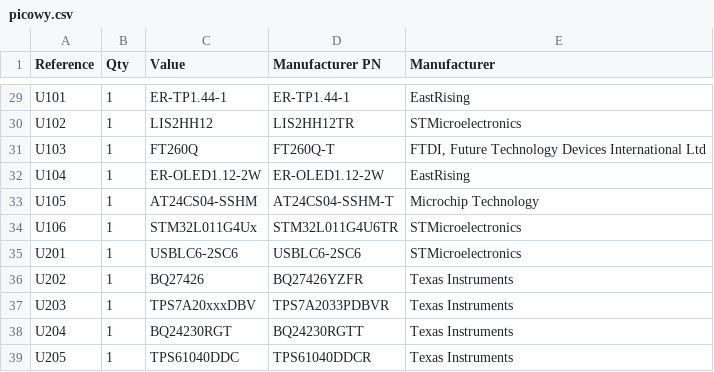
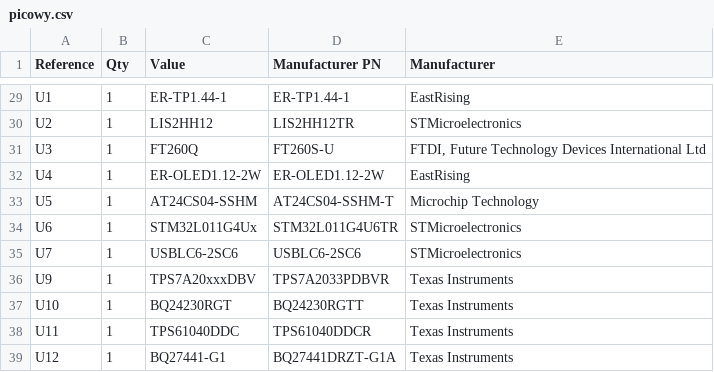
Before and after one commit to wyatt-radkiewicz/picowy, a CSV file: hardware/picowy.csv, drawn as a sheet; only a part is shown, gaps mark what is left out; the diff covers the shown part only.

```diff
--- a/hardware/picowy.csv
+++ b/hardware/picowy.csv
@@ -29,11 +29,11 @@
-"U101","1","ER-TP1.44-1","ER-TP1.44-1 ","EastRising"
-"U102","1","LIS2HH12","LIS2HH12TR","STMicroelectronics"
-"U103","1","FT260Q","FT260Q-T","FTDI, Future Technology Devices International Ltd"
-"U104","1","ER-OLED1.12-2W","ER-OLED1.12-2W","EastRising"
-"U105","1","AT24CS04-SSHM","AT24CS04-SSHM-T","Microchip Technology"
-"U106","1","STM32L011G4Ux","STM32L011G4U6TR","STMicroelectronics"
-"U201","1","USBLC6-2SC6","USBLC6-2SC6","STMicroelectronics"
-"U202","1","BQ27426","BQ27426YZFR","Texas Instruments"
-"U203","1","TPS7A20xxxDBV","TPS7A2033PDBVR","Texas Instruments"
-"U204","1","BQ24230RGT","BQ24230RGTT","Texas Instruments"
-"U205","1","TPS61040DDC","TPS61040DDCR","Texas Instruments"
+"U1","1","ER-TP1.44-1","ER-TP1.44-1 ","EastRising"
+"U2","1","LIS2HH12","LIS2HH12TR","STMicroelectronics"
+"U3","1","FT260Q","FT260S-U","FTDI, Future Technology Devices International Ltd"
+"U4","1","ER-OLED1.12-2W","ER-OLED1.12-2W","EastRising"
+"U5","1","AT24CS04-SSHM","AT24CS04-SSHM-T","Microchip Technology"
+"U6","1","STM32L011G4Ux","STM32L011G4U6TR","STMicroelectronics"
+"U7","1","USBLC6-2SC6","USBLC6-2SC6","STMicroelectronics"
+"U9","1","TPS7A20xxxDBV","TPS7A2033PDBVR","Texas Instruments"
+"U10","1","BQ24230RGT","BQ24230RGTT","Texas Instruments"
+"U11","1","TPS61040DDC","TPS61040DDCR","Texas Instruments"
+"U12","1","BQ27441-G1","BQ27441DRZT-G1A","Texas Instruments"
```
Also changed, not shown: 3 added rows, 3 removed rows and 25 edited cells elsewhere in this file, 32 other files.
